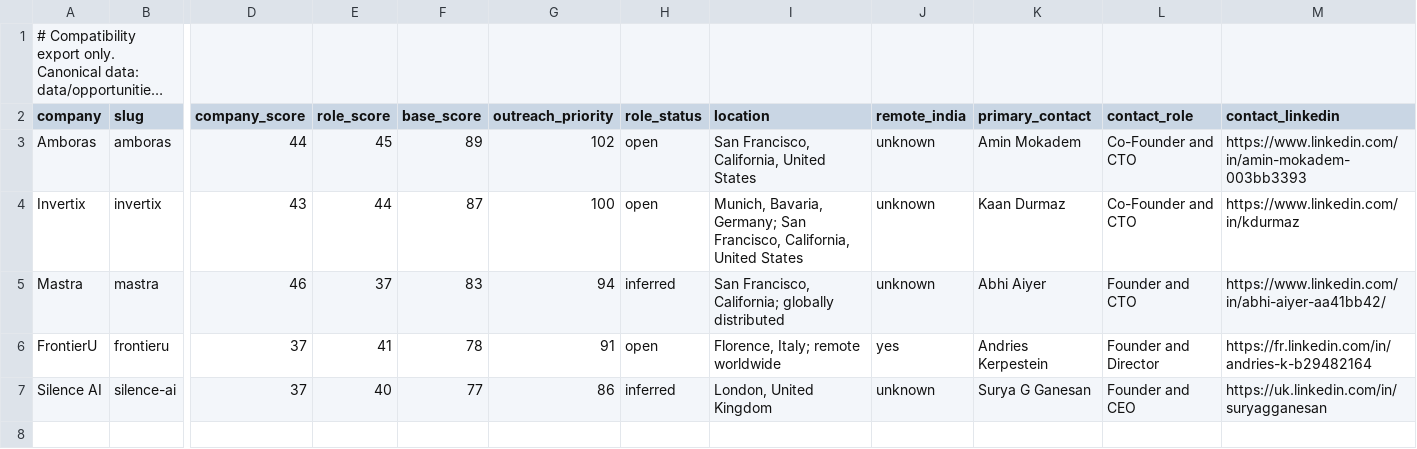
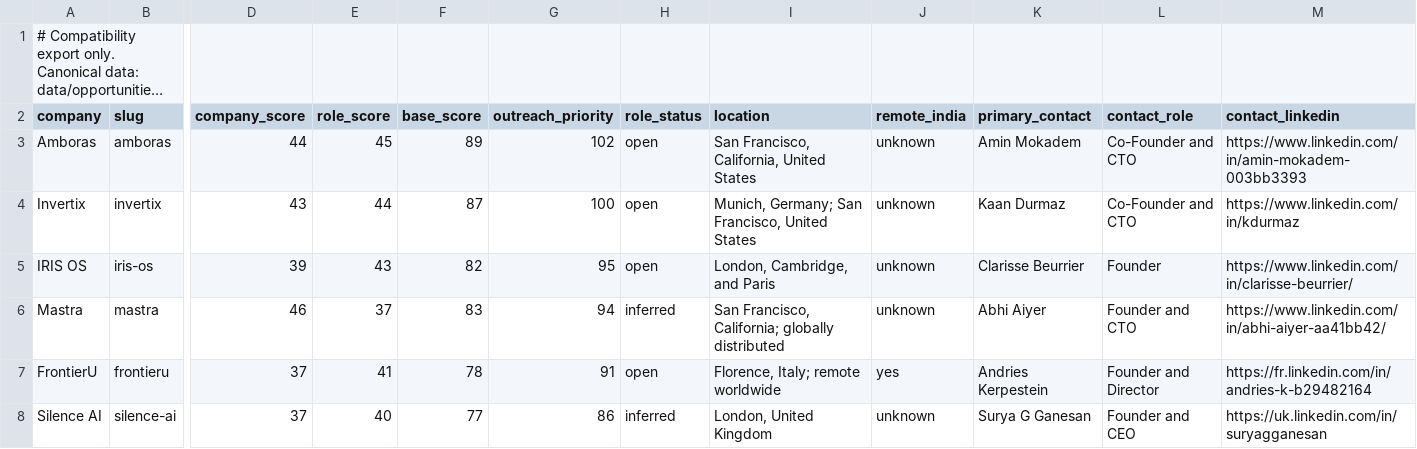
Before and after one commit to Nicky9319/job-hunting-outreach, a CSV file: opportunities/index.csv, drawn as a sheet; only a part is shown, gaps mark what is left out; long unchanged cells end in …; rows hold the shown columns only; the diff names each change by its address in the sheet, - before the commit and + after, or states it on an @@ line.

Commit message:
feat: show application links and add IRIS OS opportunity

```diff
--- a/opportunities/index.csv
+++ b/opportunities/index.csv
-I4 (location): Munich, Bavaria, Germany; San Francisco, California, United States
+I4 (location): Munich, Germany; San Francisco, United States
+row 5: IRIS OS | iris-os | 39 | 43 | 82 | 95 | open | London, Cambridge, and Paris | unknown | Clarisse Beurrier | Founder | https://www.linkedin.com/in/clarisse-beurrier/
```
Also changed, not shown: 5 other files.
